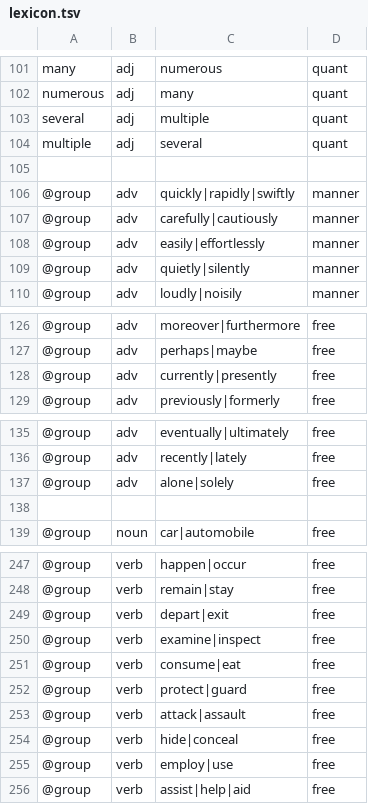
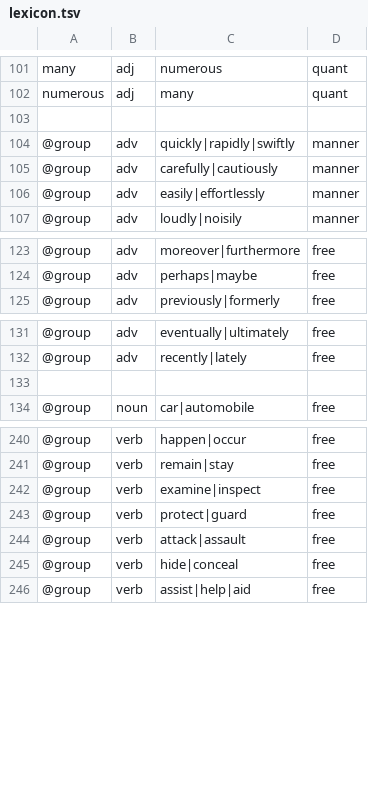
Before and after one commit to adybag14-cyber/Synomizer, a TSV file: data/lexicon.tsv, drawn as a sheet; only a part is shown, gaps mark what is left out; the diff covers the shown part only; the diff names each change by its address in the sheet, - before the commit and + after, or states it on an @@ line.

```diff
--- a/data/lexicon.tsv
+++ b/data/lexicon.tsv
-row 103: several | adj | multiple | quant
-row 104: multiple | adj | several | quant
-row 109: @group | adv | quietly|silently | manner
-row 128: @group | adv | currently|presently | free
-row 137: @group | adv | alone|solely | free
-row 249: @group | verb | depart|exit | free
-row 251: @group | verb | consume|eat | free
-row 255: @group | verb | employ|use | free
```
Also changed, not shown: 2 removed rows and 4 edited cells elsewhere in this file, 29 other files.
